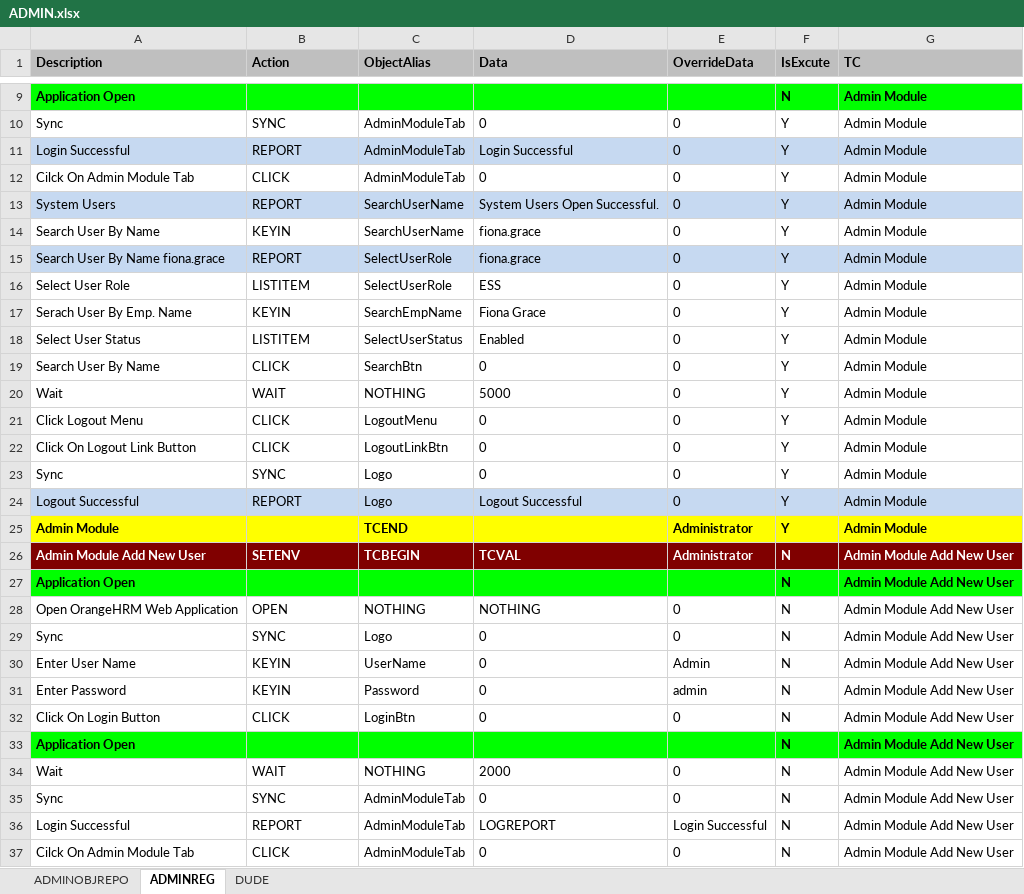
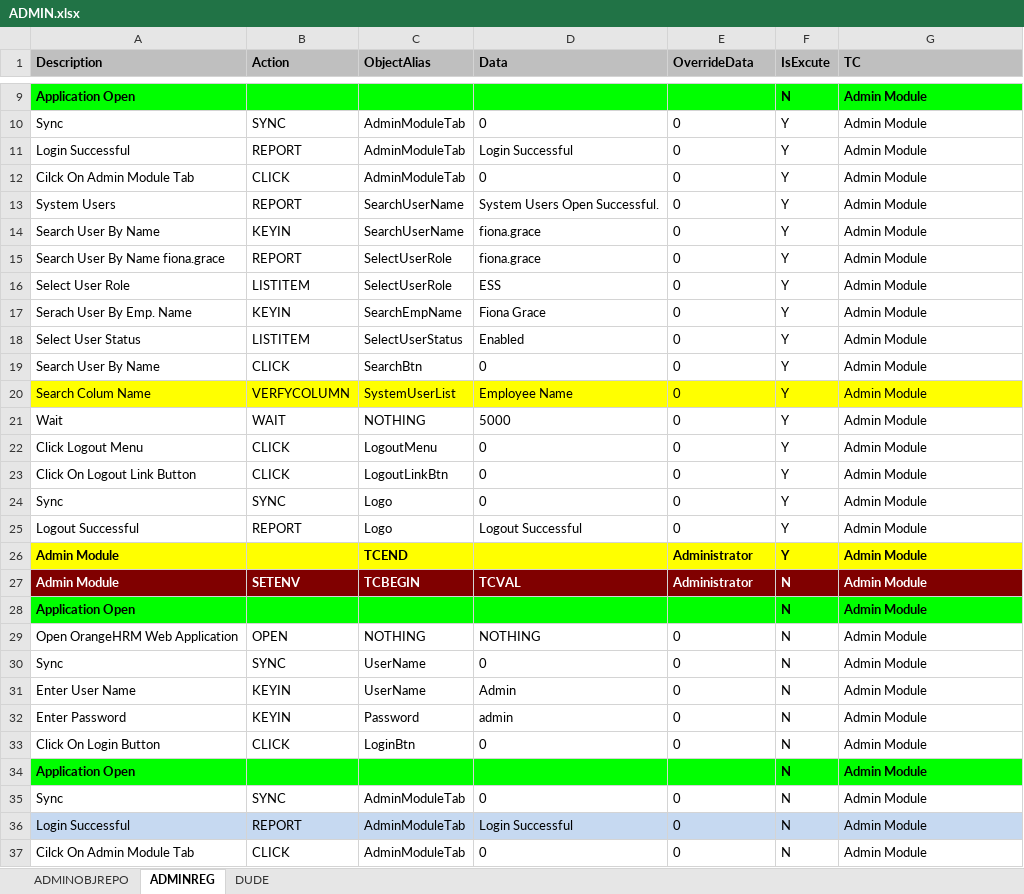
Before and after one commit to ianujjain/TC-Automation, an Excel workbook: Automation/InputfFile/ADMIN.xlsx, sheet ADMINREG, drawn as a sheet; only a part is shown, gaps mark what is left out; values as stored, in another font and other column widths than the file's, no borders; conditional formats not drawn; removed rows and columns are numbered as before the commit, all else as after; the diff covers the shown part only; the diff names each change by its address in the sheet, - before the commit and + after, or states it on an @@ line.

```diff
--- a/Automation/InputfFile/ADMIN.xlsx (sheet ADMINREG)
+++ b/Automation/InputfFile/ADMIN.xlsx (sheet ADMINREG)
-A11:G11 fill: #C6D9F1
+A11:G11 fill: none
-A13:G13 fill: #C6D9F1
+A13:G13 fill: none
-A15:G15 fill: #C6D9F1
+A15:G15 fill: none
+row 20: Search Colum Name | VERFYCOLUMN | SystemUserList | Employee Name | 0 | Y | Admin Module
-A25:G25 fill: #C6D9F1
+A25:G25 fill: none
-A27 (Description): Admin Module Add New User
+A27 (Description): Admin Module
-G27:G34 (TC): Admin Module Add New User
+G27:G34 (TC): Admin Module
-C30 (ObjectAlias): Logo
+C30 (ObjectAlias): UserName
-D31 (Data): 0
+D31 (Data): Admin
-E31 (OverrideData): Admin
+E31 (OverrideData): 0
-D32 (Data): 0
+D32 (Data): admin
-E32 (OverrideData): admin
+E32 (OverrideData): 0
-row 34: Wait | WAIT | NOTHING | 2000 | 0 | N | Admin Module Add New User
-G35:G37 (TC): Admin Module Add New User
+G35:G37 (TC): Admin Module
-A36:G36 fill: none
+A36:G36 fill: #C6D9F1
-D36 (Data): LOGREPORT
+D36 (Data): Login Successful
-E36 (OverrideData): Login Successful
+E36 (OverrideData): 0
```
Also changed, not shown: 7 added rows, 15 removed rows, 13 edited cells and cell formats elsewhere in this sheet, sheet ADMINOBJREPO, formulas that keep their value, 40 other files.
